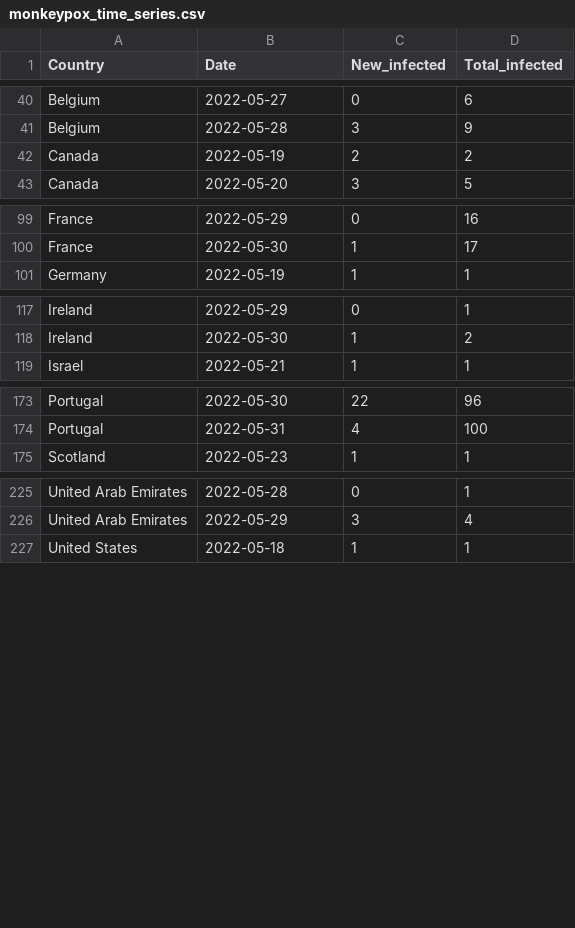
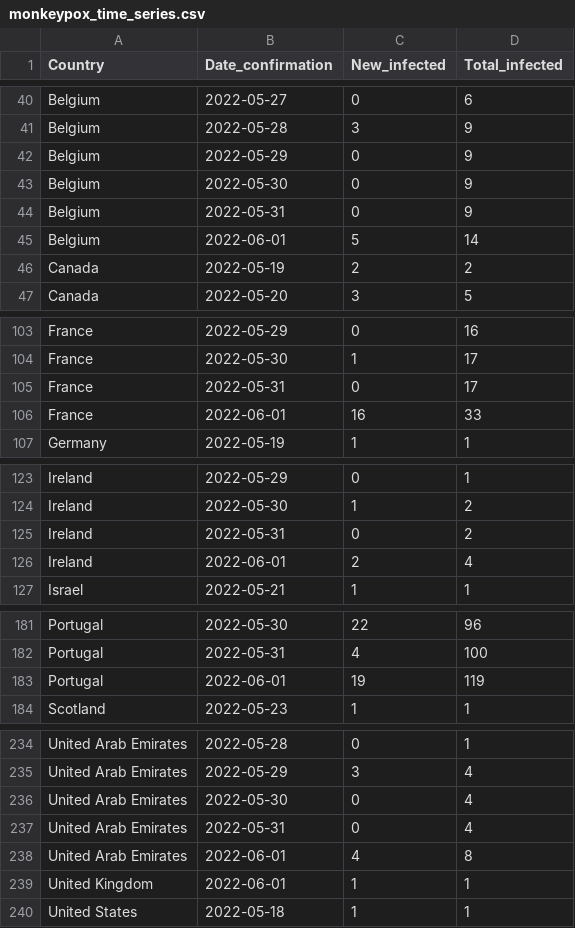
Before and after one commit to ZakariaBouguira/MonkeyPox, a CSV file: data/monkeypox_time_series.csv, drawn as a sheet; only a part is shown, gaps mark what is left out; the diff covers the shown part only.

```diff
--- a/data/monkeypox_time_series.csv
+++ b/data/monkeypox_time_series.csv
@@ -1 +1 @@
-Country,Date,New_infected,Total_infected
+Country,Date_confirmation,New_infected,Total_infected
@@ -41,2 +41,6 @@ Belgium,2022-05-27,0,6
 Belgium,2022-05-28,3,9
+Belgium,2022-05-29,0,9
+Belgium,2022-05-30,0,9
+Belgium,2022-05-31,0,9
+Belgium,2022-06-01,5,14
 Canada,2022-05-19,2,2
@@ -100,2 +104,4 @@ France,2022-05-29,0,16
 France,2022-05-30,1,17
+France,2022-05-31,0,17
+France,2022-06-01,16,33
 Germany,2022-05-19,1,1
@@ -118,2 +124,4 @@ Ireland,2022-05-29,0,1
 Ireland,2022-05-30,1,2
+Ireland,2022-05-31,0,2
+Ireland,2022-06-01,2,4
 Israel,2022-05-21,1,1
@@ -174,2 +182,3 @@ Portugal,2022-05-30,22,96
 Portugal,2022-05-31,4,100
+Portugal,2022-06-01,19,119
 Scotland,2022-05-23,1,1
@@ -226,2 +235,6 @@ United Arab Emirates,2022-05-28,0,1
 United Arab Emirates,2022-05-29,3,4
+United Arab Emirates,2022-05-30,0,4
+United Arab Emirates,2022-05-31,0,4
+United Arab Emirates,2022-06-01,4,8
+United Kingdom,2022-06-01,1,1
 United States,2022-05-18,1,1
```
Also changed, not shown: 2 edited cells elsewhere in this file, data/by_country/monkeypox_time_series_Belgium.csv, data/by_country/monkeypox_time_series_Canada.csv, 35 other files.
